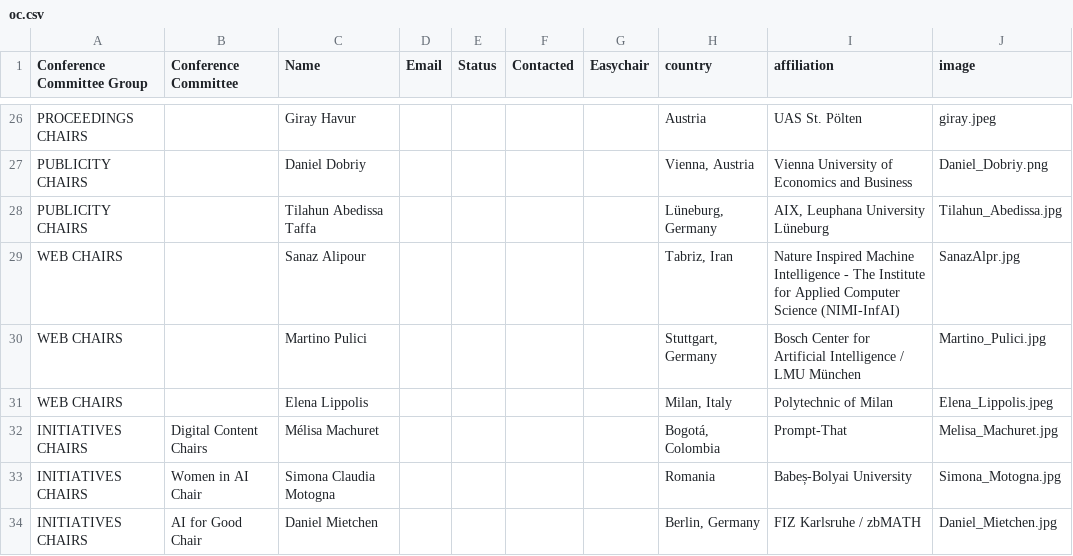
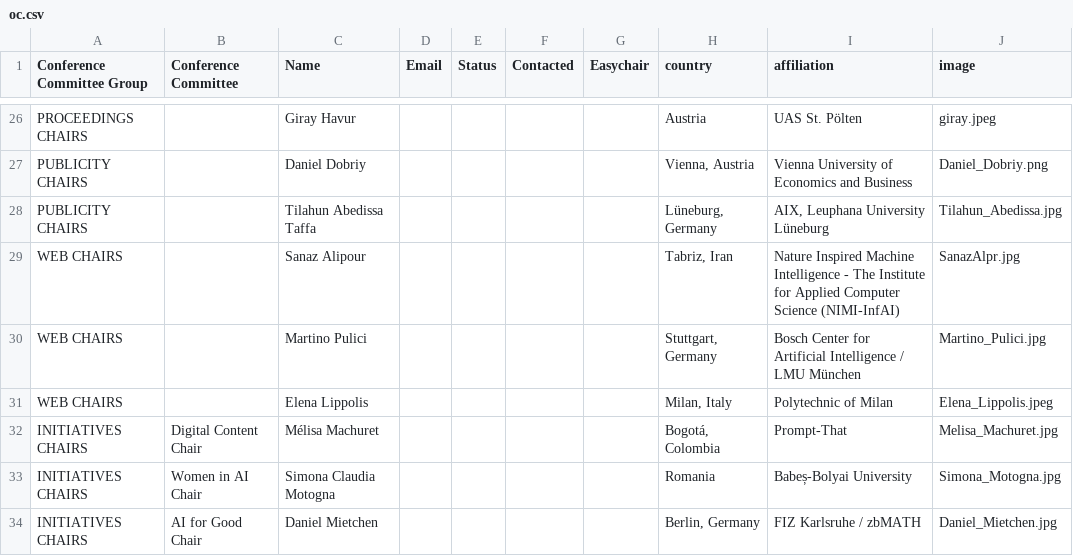
Before and after one commit to SEMANTiCS-org/2026-semantics-org.github.io, a CSV file: content/oc.csv, drawn as a sheet; only a part is shown, gaps mark what is left out.

Commit message:
fix(content): fix Melisa's role

```diff
--- a/content/oc.csv
+++ b/content/oc.csv
@@ -31,3 +31,3 @@ WEB CHAIRS,,Martino Pulici,,,,,"Stuttgart, Germany",Bosch Center for Artificial
 WEB CHAIRS,,Elena Lippolis,,,,,"Milan, Italy",Polytechnic of Milan,Elena_Lippolis.jpeg
-INITIATIVES CHAIRS,Digital Content Chairs,Mélisa Machuret,,,,,"Bogotá, Colombia",Prompt-That,Melisa_Machuret.jpg
+INITIATIVES CHAIRS,Digital Content Chair,Mélisa Machuret,,,,,"Bogotá, Colombia",Prompt-That,Melisa_Machuret.jpg
 INITIATIVES CHAIRS,Women in AI Chair,Simona Claudia Motogna,,,,,"Romania",Babeș-Bolyai University,Simona_Motogna.jpg
```
